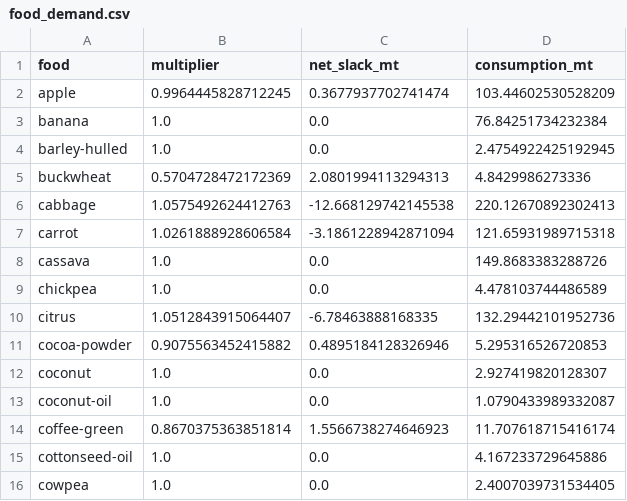
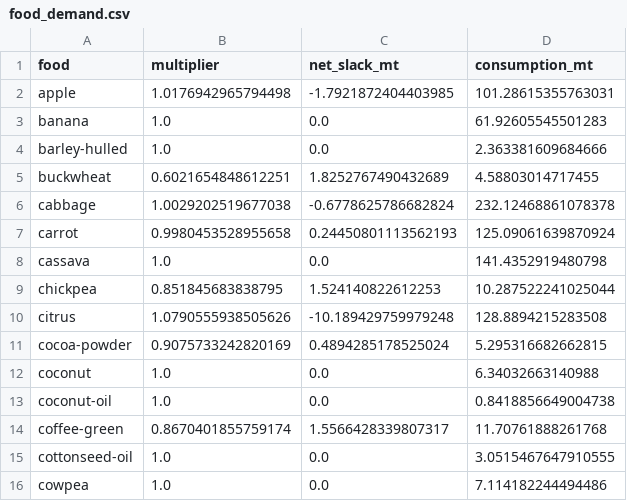
Before and after one commit to Sustainable-Solutions-Lab/GLADE, a CSV file: data/curated/calibration/default/food_demand.csv, drawn as a sheet; only a part is shown; the diff covers the shown part only.

```diff
--- a/data/curated/calibration/default/food_demand.csv
+++ b/data/curated/calibration/default/food_demand.csv
@@ -1,16 +1,16 @@
 food,multiplier,net_slack_mt,consumption_mt
-apple,0.9964445828712245,0.3677937702741474,103.44602530528209
-banana,1.0,0.0,76.84251734232384
-barley-hulled,1.0,0.0,2.4754922425192945
-buckwheat,0.5704728472172369,2.0801994113294313,4.8429986273336
-cabbage,1.0575492624412763,-12.668129742145538,220.12670892302413
-carrot,1.0261888928606584,-3.1861228942871094,121.65931989715318
-cassava,1.0,0.0,149.8683383288726
-chickpea,1.0,0.0,4.478103744486589
-citrus,1.0512843915064407,-6.78463888168335,132.29442101952736
-cocoa-powder,0.9075563452415882,0.4895184128326946,5.295316526720853
-coconut,1.0,0.0,2.927419820128307
-coconut-oil,1.0,0.0,1.0790433989332087
-coffee-green,0.8670375363851814,1.5566738274646923,11.707618715416174
-cottonseed-oil,1.0,0.0,4.167233729645886
-cowpea,1.0,0.0,2.4007039731534405
+apple,1.0176942965794498,-1.7921872404403985,101.28615355763031
+banana,1.0,0.0,61.92605545501283
+barley-hulled,1.0,0.0,2.363381609684666
+buckwheat,0.6021654848612251,1.8252767490432689,4.58803014717455
+cabbage,1.0029202519677038,-0.6778625786682824,232.12468861078378
+carrot,0.9980453528955658,0.24450801113562193,125.09061639870924
+cassava,1.0,0.0,141.4352919480798
+chickpea,0.851845683838795,1.524140822612253,10.287522241025044
+citrus,1.0790555938505626,-10.189429759979248,128.8894215283508
+cocoa-powder,0.9075733242820169,0.4894285178525024,5.295316682662815
+coconut,1.0,0.0,6.34032663140988
+coconut-oil,1.0,0.0,0.8418856649004738
+coffee-green,0.8670401855759174,1.5566428339807317,11.70761888261768
+cottonseed-oil,1.0,0.0,3.0515467647910555
+cowpea,1.0,0.0,7.114182244494486
```
Also changed, not shown: 64 edited cells elsewhere in this file, data/curated/calibration/default/animal_cost.csv, data/curated/calibration/default/crop_cost.csv, 25 other files.
